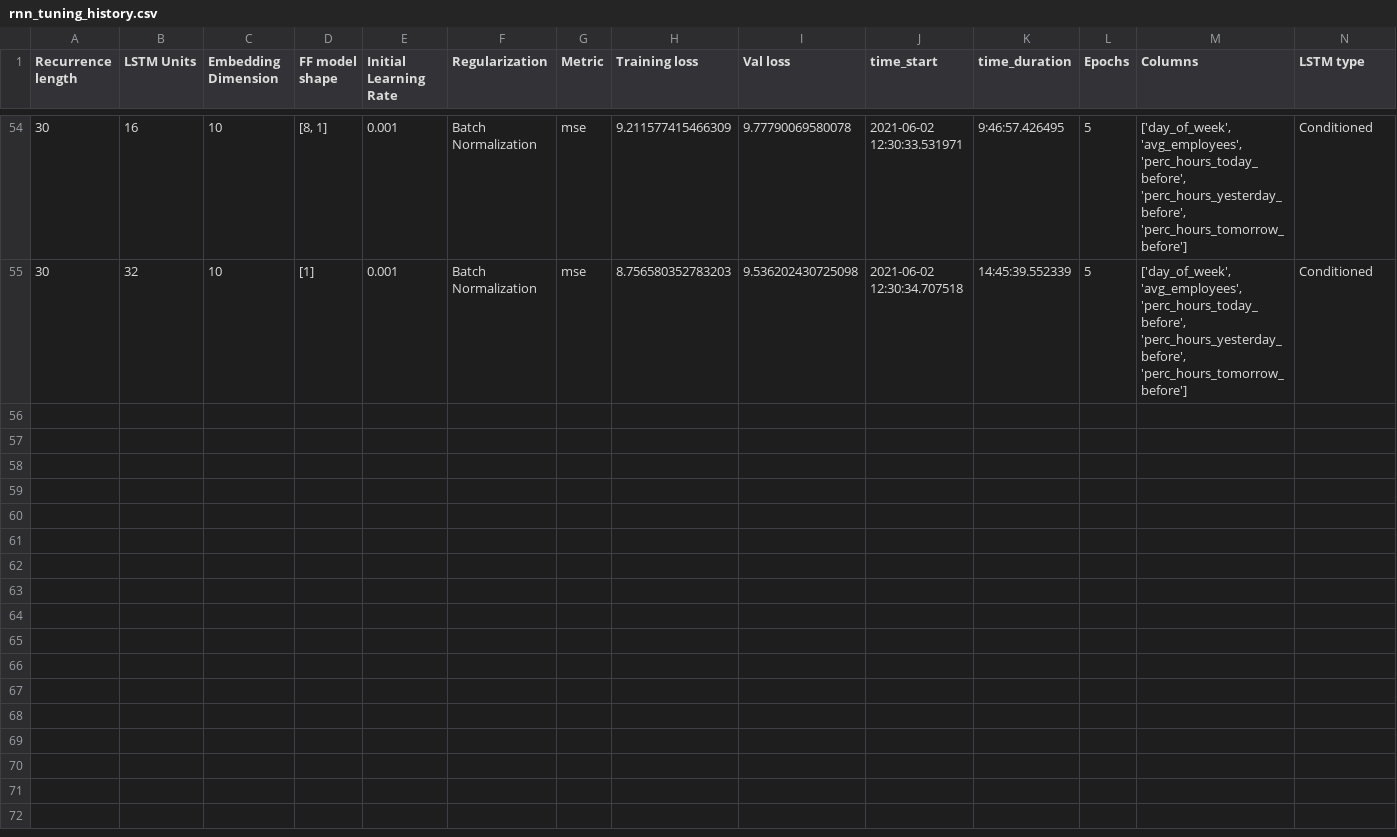
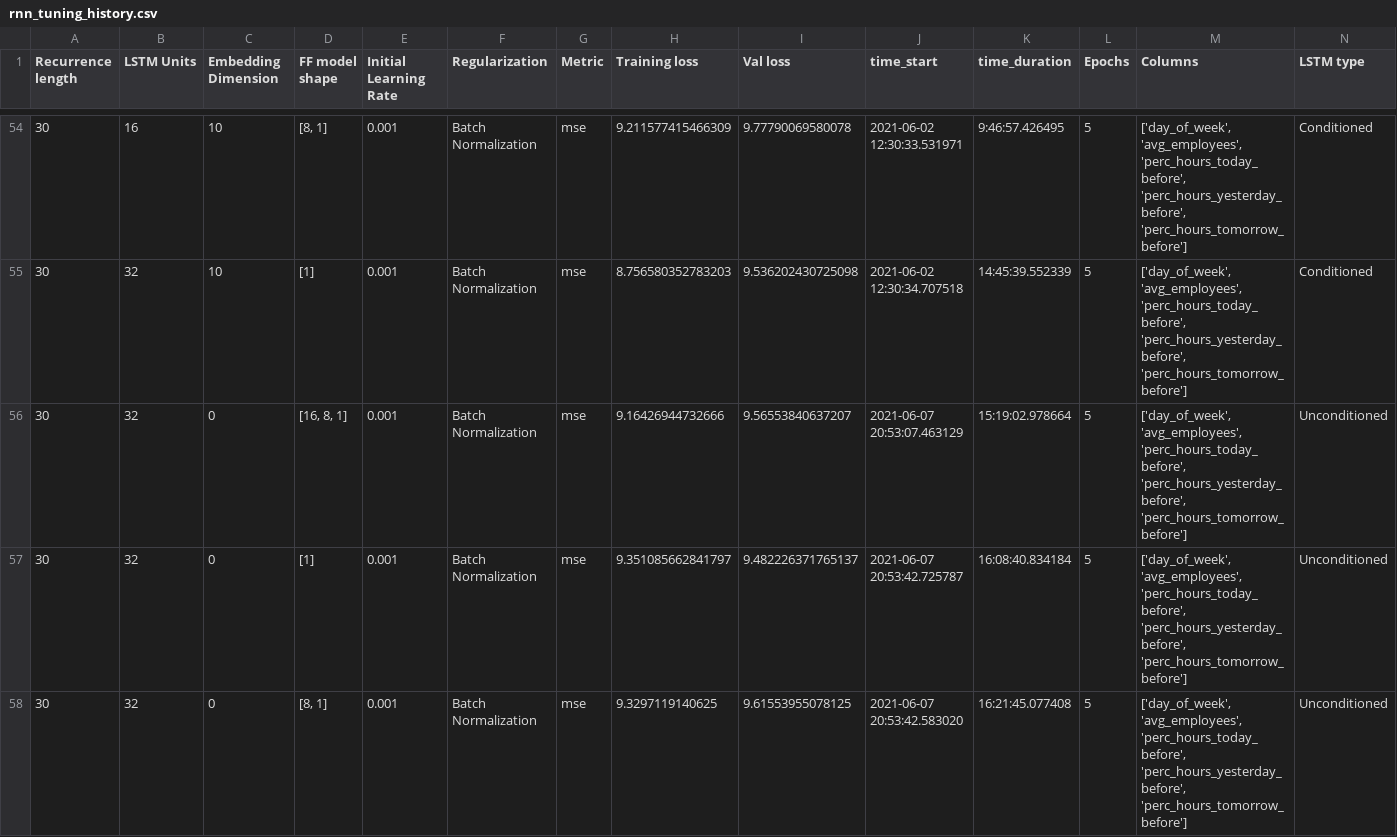
Before and after one commit to aditsharma-projects/RNN-shifts, a CSV file: rnn_tuning_history.csv, drawn as a sheet; only a part is shown, gaps mark what is left out; rows hold the shown columns only; the diff names each change by its address in the sheet, - before the commit and + after, or states it on an @@ line.

Commit message:
Last 3 trials are with nan mask

```diff
--- a/rnn_tuning_history.csv
+++ b/rnn_tuning_history.csv
+row 56: 30 | 32 | 0 | [16, 8, 1] | 0.001 | Batch Normalization | mse | 9.16426944732666 | 9.56553840637207 | 2021-06-07 20:53:07.463129 | 15:19:02.978664 | 5 | ['day_of_week', 'avg_employees', 'perc_hours_today_before', 'perc_hours_yesterday_before', 'perc_hours_tomorrow_before'] | Unconditioned
+row 57: 30 | 32 | 0 | [1] | 0.001 | Batch Normalization | mse | 9.351085662841797 | 9.482226371765137 | 2021-06-07 20:53:42.725787 | 16:08:40.834184 | 5 | ['day_of_week', 'avg_employees', 'perc_hours_today_before', 'perc_hours_yesterday_before', 'perc_hours_tomorrow_before'] | Unconditioned
+row 58: 30 | 32 | 0 | [8, 1] | 0.001 | Batch Normalization | mse | 9.3297119140625 | 9.61553955078125 | 2021-06-07 20:53:42.583020 | 16:21:45.077408 | 5 | ['day_of_week', 'avg_employees', 'perc_hours_today_before', 'perc_hours_yesterday_before', 'perc_hours_tomorrow_before'] | Unconditioned
```
